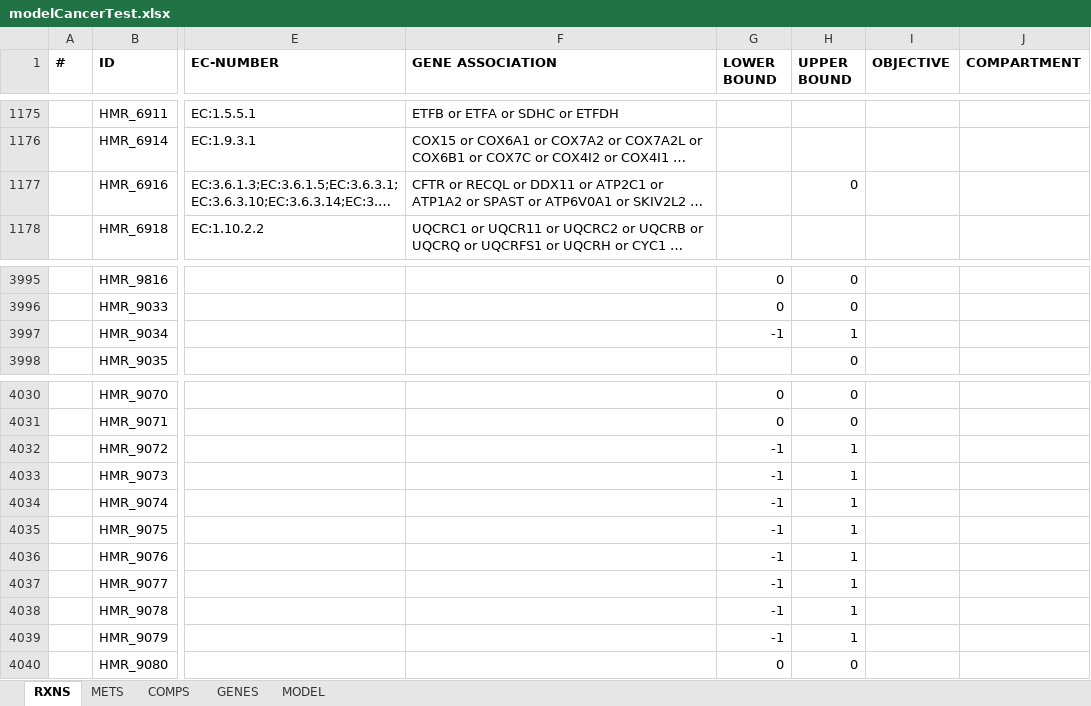
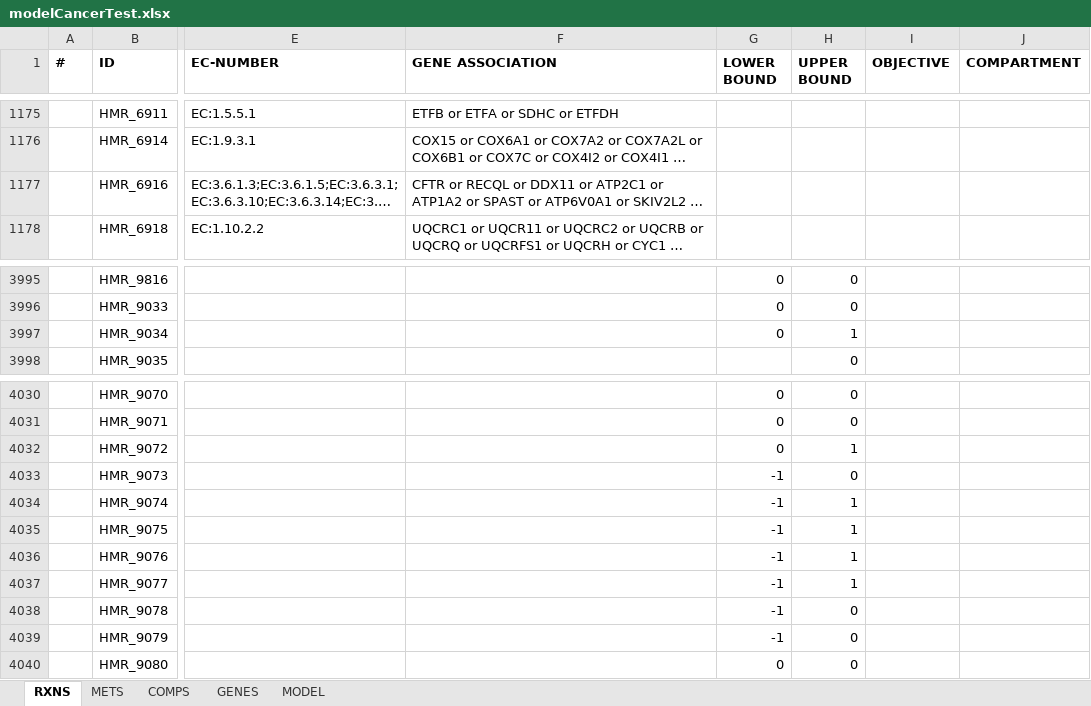
Before and after one commit to franciscozorrilla/Chalmers-iGEM2018, an Excel workbook: iGEM simulation environment/Scripts/modelCancerTest.xlsx, sheet RXNS, drawn as a sheet; only a part is shown, gaps mark what is left out; long unchanged cells end in …; values as stored, in another font and other column widths than the file's, no borders; the diff names each change by its address in the sheet, - before the commit and + after, or states it on an @@ line.

```diff
--- a/iGEM simulation environment/Scripts/modelCancerTest.xlsx (sheet RXNS)
+++ b/iGEM simulation environment/Scripts/modelCancerTest.xlsx (sheet RXNS)
-H1177 (UPPER BOUND): 0
+H1177 (UPPER BOUND): (empty)
-G3997 (LOWER BOUND): -1
+G3997 (LOWER BOUND): 0
-G4032 (LOWER BOUND): -1
+G4032 (LOWER BOUND): 0
-H4033 (UPPER BOUND): 1
+H4033 (UPPER BOUND): 0
-H4038:H4039 (UPPER BOUND): 1
+H4038:H4039 (UPPER BOUND): 0
```
Also changed, not shown: iGEM simulation environment/GEMs/modelCancer.xlsx, iGEM simulation environment/GEMs/modelColon.xlsx, 30 other files.
